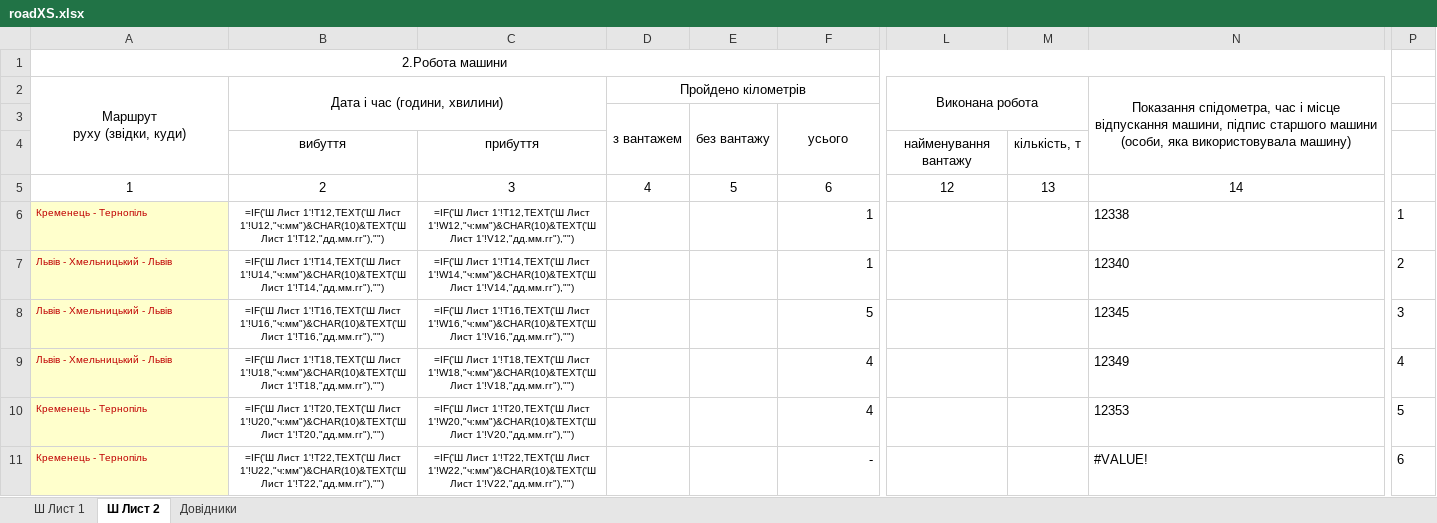
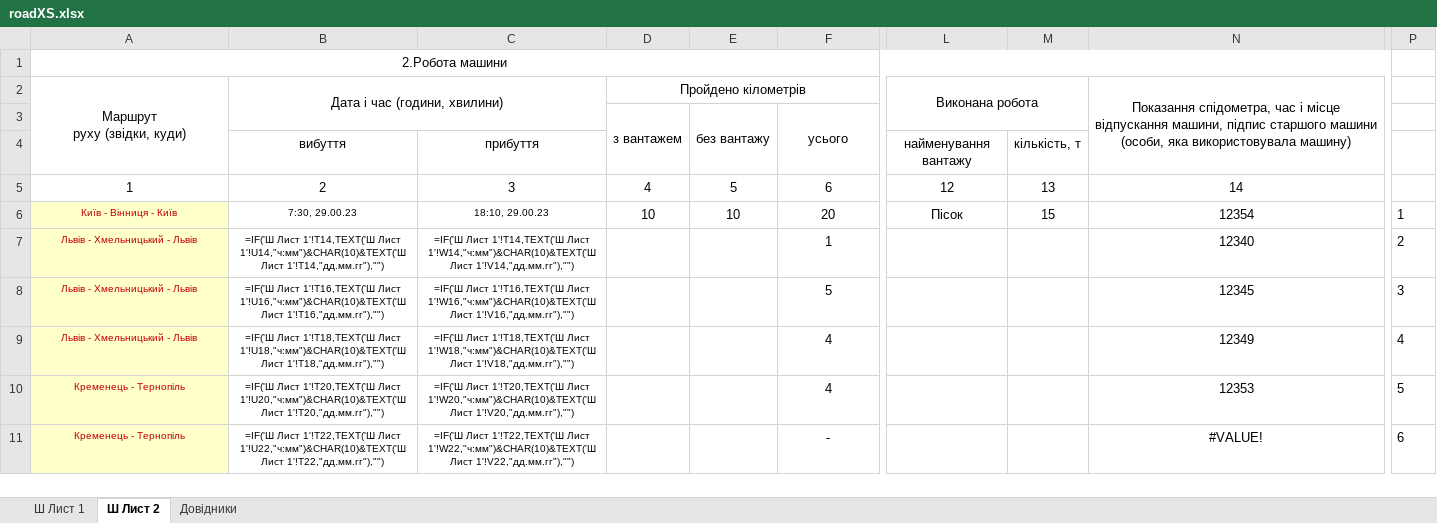
Before and after one commit to mikhail2574/project-road-map, an Excel workbook: src/backend/fileStorage/excel/roadXS.xlsx, sheet Ш Лист 2, drawn as a sheet; only a part is shown, gaps mark what is left out; values as stored, in another font and other column widths than the file's, no borders; formulas without a stored value are shown as written; removed rows and columns are numbered as before the commit, all else as after; rows hold the shown columns only; the diff covers the shown part only; the diff names each change by its address in the sheet, - before the commit and + after, or states it on an @@ line.

```diff
--- a/src/backend/fileStorage/excel/roadXS.xlsx (sheet Ш Лист 2)
+++ b/src/backend/fileStorage/excel/roadXS.xlsx (sheet Ш Лист 2)
-row 6: Кременець - Тернопіль | =IF('Ш Лист 1'!T12,TEXT('Ш Лист 1'!U12,"ч:мм")&CHAR(10)&TEXT('Ш Лист 1'!T12,"дд.мм.гг"),"") | =IF('Ш Лист 1'!T12,TEXT('Ш Лист 1'!W12,"ч:мм")&CHAR(10)&TEXT('Ш Лист 1'!V12,"дд.мм.гг"),"") |  |  | 1 |  |  | 12338 | 1
+row 6: Київ - Вінниця - Київ | 7:30, 29.00.23 | 18:10, 29.00.23 | 10 | 10 | 20 | Пісок | 15 | 12354 | 1
-A7:A11 alignment: left
+A7:A11 alignment: center
-F7:F11 alignment: right
+F7:F11 alignment: center
-N7:N11 alignment: left
+N7:N11 alignment: center
```
Also changed, not shown: 5 edited cells and cell formats elsewhere in this sheet, sheet Ш Лист 1, formulas that keep their value, 1 other file.
